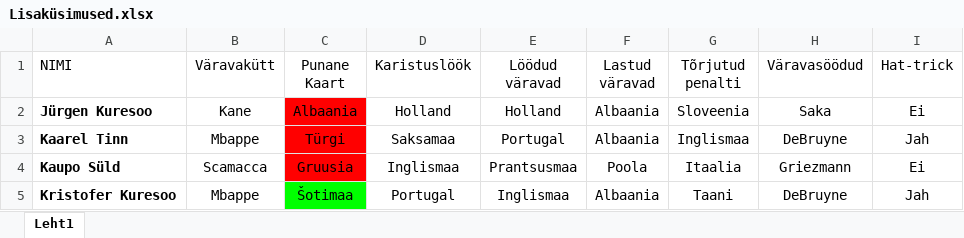
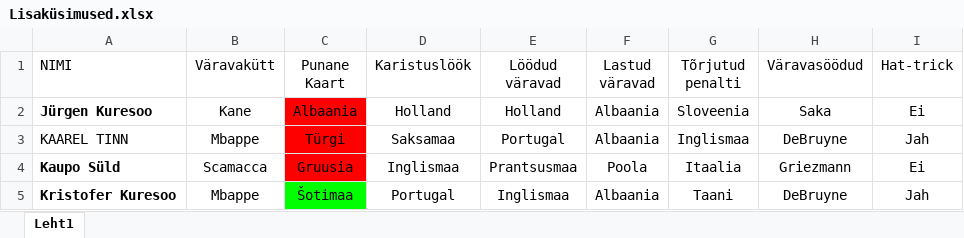
Before and after one commit to kaareltinn/ennustus, an Excel workbook: priv/data/euro2024/Lisaküsimused.xlsx, sheet Leht1, drawn as a sheet; only a part is shown; values as stored, in another font and other column widths than the file's, no borders; charts and pictures not drawn; the diff names each change by its address in the sheet, - before the commit and + after, or states it on an @@ line.

```diff
--- a/priv/data/euro2024/Lisaküsimused.xlsx (sheet Leht1)
+++ b/priv/data/euro2024/Lisaküsimused.xlsx (sheet Leht1)
-A3 (NIMI): Kaarel Tinn
+A3 (NIMI): KAAREL TINN
-A3 bold: on
+A3 bold: off
```
Also changed, not shown: charts or pictures, 2 other files.
